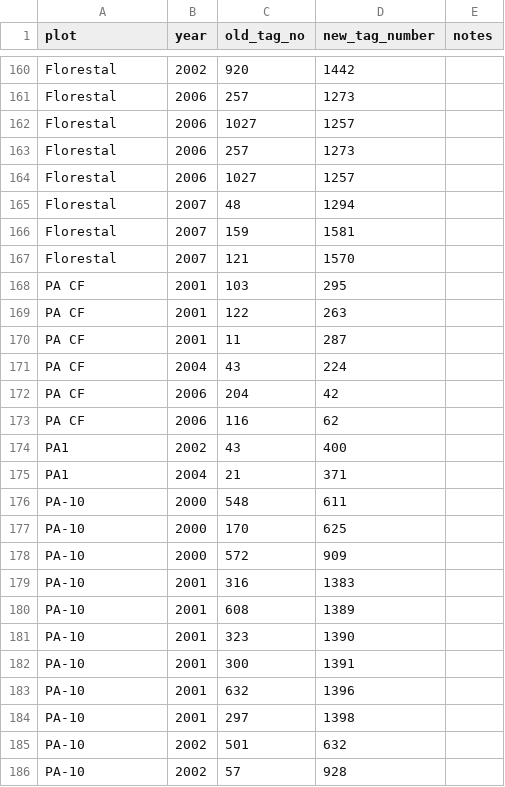
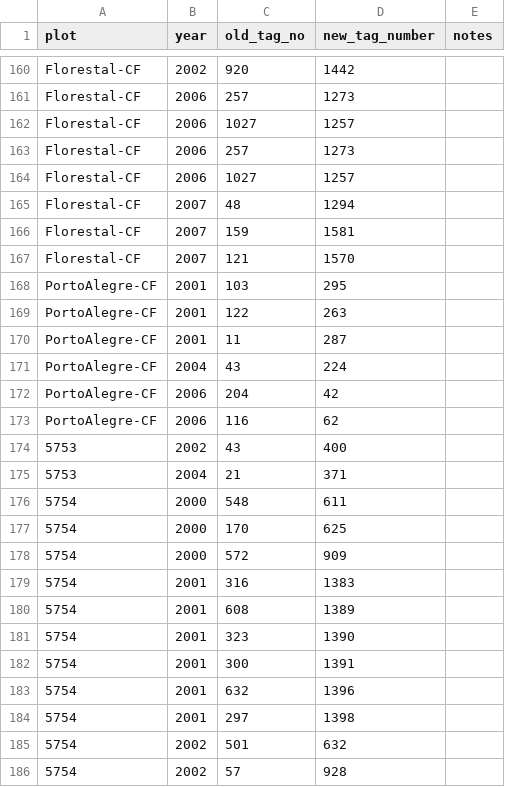
Before and after one commit to BrunaLab/HeliconiaSurveys, a CSV file: data/data_raw/tag_changes.csv, drawn as a sheet; only a part is shown, gaps mark what is left out; the diff covers the shown part only; the diff names each change by its address in the sheet, - before the commit and + after, or states it on an @@ line.

```diff
--- a/data/data_raw/tag_changes.csv
+++ b/data/data_raw/tag_changes.csv
-A160:A167 (plot): Florestal
+A160:A167 (plot): Florestal-CF
-A168:A173 (plot): PA CF
+A168:A173 (plot): PortoAlegre-CF
-A174:A175 (plot): PA1
+A174:A175 (plot): 5753
-A176:A186 (plot): PA-10
+A176:A186 (plot): 5754
```
Also changed, not shown: 45 edited cells elsewhere in this file, data/data_clean/tag_changes.csv, 2 other files.
